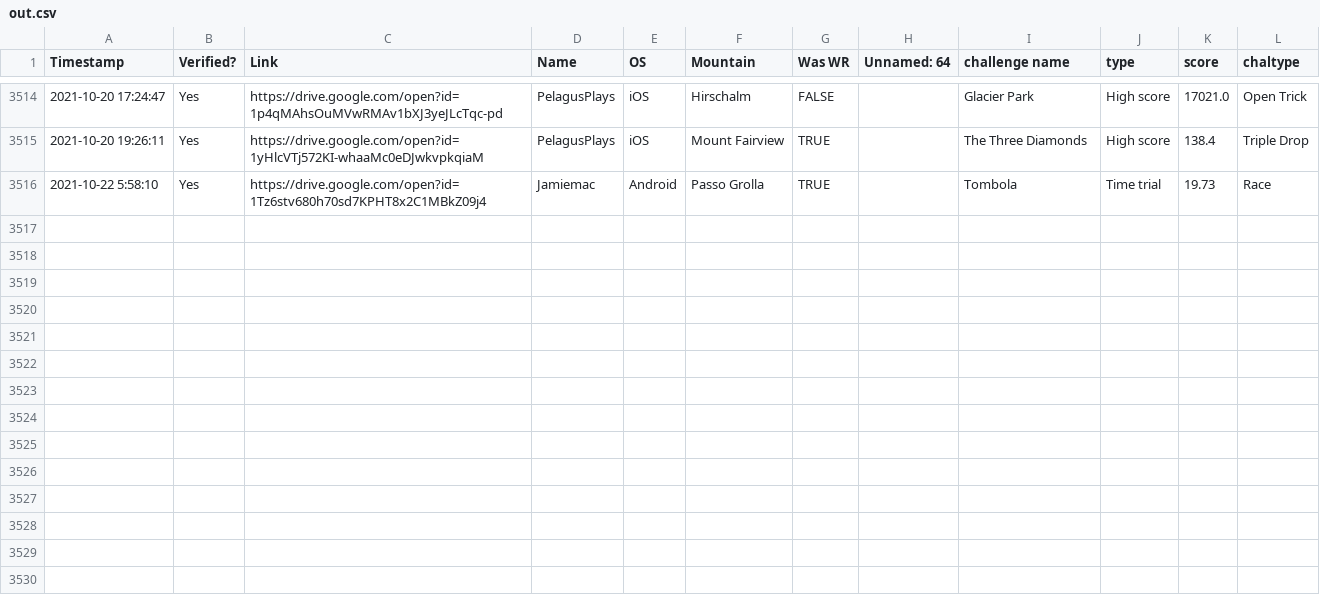
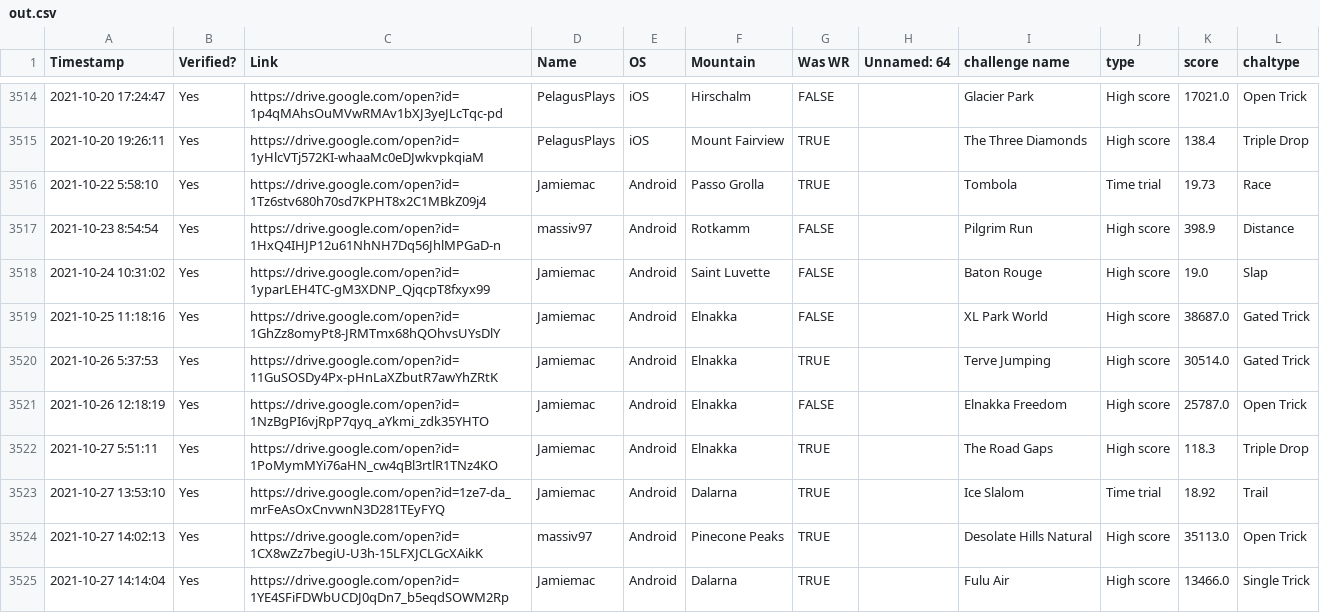
Before and after one commit to hschindele/gmaapp, a CSV file: data/out.csv, drawn as a sheet; only a part is shown, gaps mark what is left out; the diff covers the shown part only.

```diff
--- a/data/out.csv
+++ b/data/out.csv
@@ -3516 +3516,10 @@ Timestamp,Verified?,Link,Name,OS,Mountain,Was WR,Unnamed: 64,challenge name,type
 2021-10-22 5:58:10,Yes,https://drive.google.com/open?id=1Tz6stv680h70sd7KPHT8x2C1MBkZ09j4,Jamiemac,Android,Passo Grolla,TRUE,,Tombola,Time trial,19.73,Race
+2021-10-23 8:54:54,Yes,https://drive.google.com/open?id=1HxQ4IHJP12u61NhNH7Dq56JhlMPGaD-n,massiv97,Android,Rotkamm,FALSE,,Pilgrim Run,High score,398.9,Distance
+2021-10-24 10:31:02,Yes,https://drive.google.com/open?id=1yparLEH4TC-gM3XDNP_QjqcpT8fxyx99,Jamiemac,Android,Saint Luvette,FALSE,,Baton Rouge,High score,19.0,Slap
+2021-10-25 11:18:16,Yes,https://drive.google.com/open?id=1GhZz8omyPt8-JRMTmx68hQOhvsUYsDlY,Jamiemac,Android,Elnakka,FALSE,,XL Park World,High score,38687.0,Gated Trick
+2021-10-26 5:37:53,Yes,https://drive.google.com/open?id=11GuSOSDy4Px-pHnLaXZbutR7awYhZRtK,Jamiemac,Android,Elnakka,TRUE,,Terve Jumping,High score,30514.0,Gated Trick
+2021-10-26 12:18:19,Yes,https://drive.google.com/open?id=1NzBgPI6vjRpP7qyq_aYkmi_zdk35YHTO,Jamiemac,Android,Elnakka,FALSE,,Elnakka Freedom,High score,25787.0,Open Trick
+2021-10-27 5:51:11,Yes,https://drive.google.com/open?id=1PoMymMYi76aHN_cw4qBl3rtlR1TNz4KO,Jamiemac,Android,Elnakka,TRUE,,The Road Gaps,High score,118.3,Triple Drop
+2021-10-27 13:53:10,Yes,https://drive.google.com/open?id=1ze7-da_mrFeAsOxCnvwnN3D281TEyFYQ,Jamiemac,Android,Dalarna,TRUE,,Ice Slalom,Time trial,18.92,Trail
+2021-10-27 14:02:13,Yes,https://drive.google.com/open?id=1CX8wZz7begiU-U3h-15LFXJCLGcXAikK,massiv97,Android,Pinecone Peaks,TRUE,,Desolate Hills Natural,High score,35113.0,Open Trick
+2021-10-27 14:14:04,Yes,https://drive.google.com/open?id=1YE4SFiFDWbUCDJ0qDn7_b5eqdSOWM2Rp,Jamiemac,Android,Dalarna,TRUE,,Fulu Air,High score,13466.0,Single Trick
```
Also changed, not shown: 9 added rows elsewhere in this file, data/allpbs.csv, data/dalarna.csv, 33 other files.
